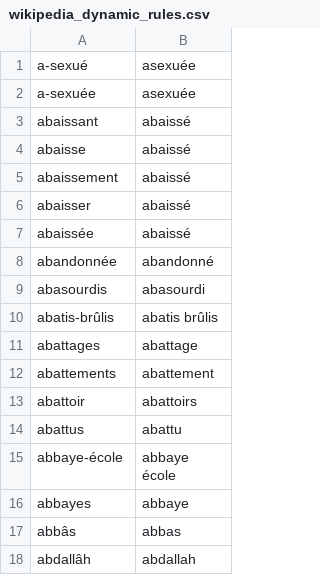
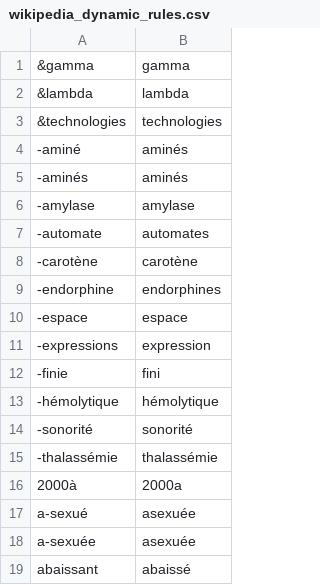
Before and after one commit to jmasclef/open-data, a CSV file: dictionnaires/wikipedia_dynamic_rules.csv, drawn as a sheet; only a part is shown; the shorter side is filled out with more unchanged rows; the diff covers the shown part only.

```diff
--- a/dictionnaires/wikipedia_dynamic_rules.csv
+++ b/dictionnaires/wikipedia_dynamic_rules.csv
@@ -1 +1,17 @@
+"&gamma","gamma"
+"&lambda","lambda"
+"&technologies","technologies"
+"-aminé","aminés"
+"-aminés","aminés"
+"-amylase","amylase"
+"-automate","automates"
+"-carotène","carotène"
+"-endorphine","endorphines"
+"-espace","espace"
+"-expressions","expression"
+"-finie","fini"
+"-hémolytique","hémolytique"
+"-sonorité","sonorité"
+"-thalassémie","thalassémie"
+"2000à","2000a"
 "a-sexué","asexuée"
```
Also changed, not shown: 8 added rows elsewhere in this file, 4 other files.
